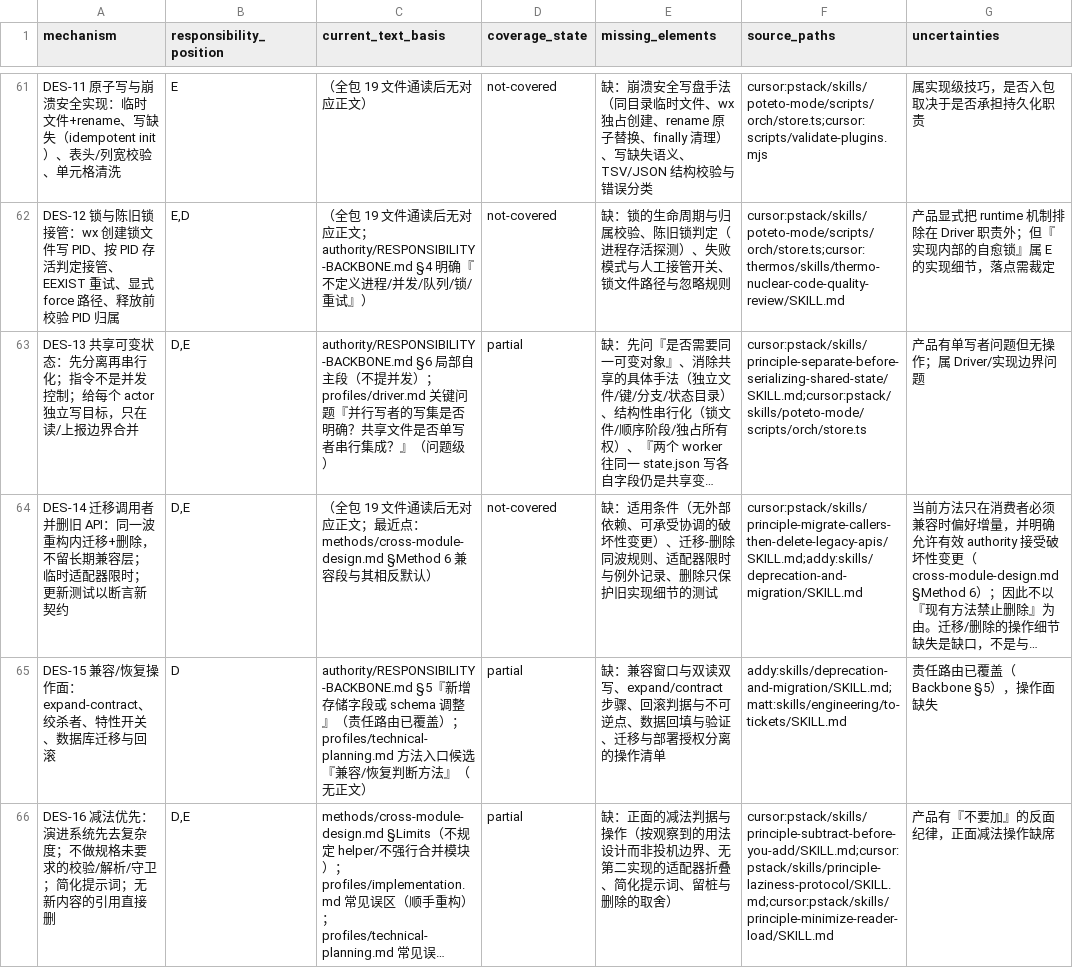
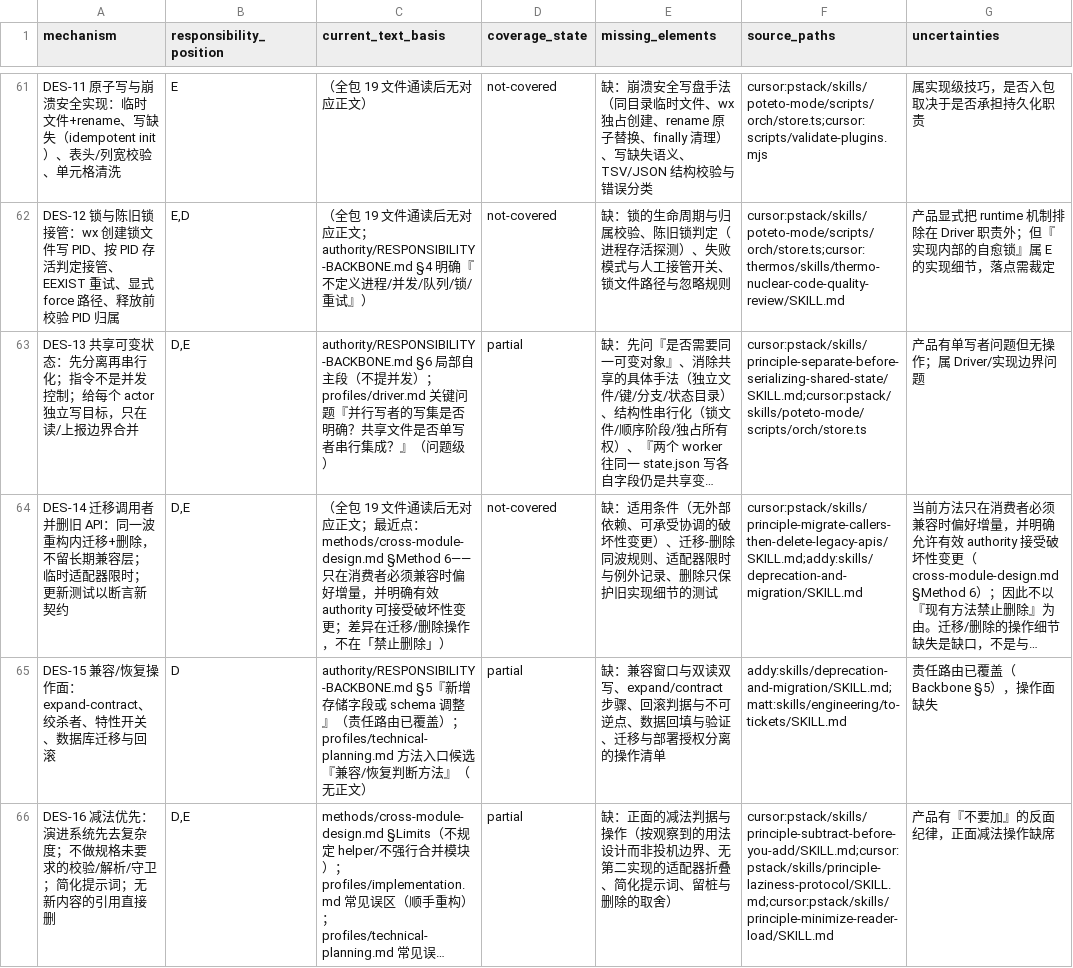
Before and after one commit to TimYuann/Tims-Professional-Workflow, a TSV file: docs/overnight/2026-10-01/ABSORB-B-MECHANISM-COVERAGE.tsv, drawn as a sheet; only a part is shown, gaps mark what is left out; long unchanged cells end in …; the diff names each change by its address in the sheet, - before the commit and + after, or states it on an @@ line.

Commit message:
docs(overnight): close FM-1..3, A1 /ship applicability, and draft concise method integration

```diff
--- a/docs/overnight/2026-10-01/ABSORB-B-MECHANISM-COVERAGE.tsv
+++ b/docs/overnight/2026-10-01/ABSORB-B-MECHANISM-COVERAGE.tsv
-C64 (current_text_basis): …点：methods/cross-module-design.md §Method 6 兼容段与其相反默认）
+C64 (current_text_basis): …点：methods/cross-module-design.md §Method 6——只在消费者必须兼容时偏好增量，并明确有效 authority 可接受破坏性变更；差异在迁移/删除操作，不在「禁止删除」）
```
Also changed, not shown: 7 other files.
